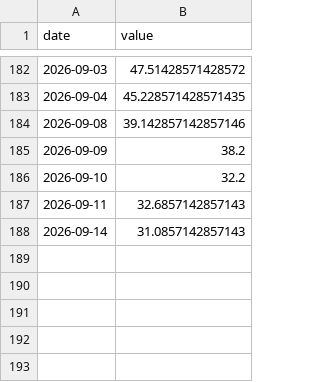
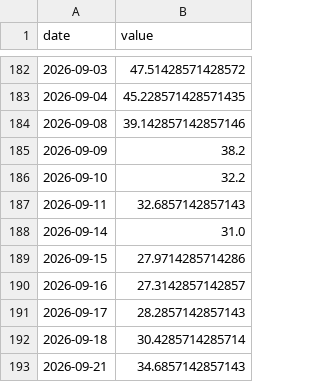
Before and after one commit to yeeehooo/fyfa-site, a CSV file: data/history/fear_greed.csv, drawn as a sheet; only a part is shown, gaps mark what is left out.

Commit message:
data: refresh barometer (2026-09-21)

```diff
--- a/data/history/fear_greed.csv
+++ b/data/history/fear_greed.csv
@@ -187,2 +187,7 @@ date,value
 2026-09-11,32.6857142857143
-2026-09-14,31.0857142857143
+2026-09-14,31.0
+2026-09-15,27.9714285714286
+2026-09-16,27.3142857142857
+2026-09-17,28.2857142857143
+2026-09-18,30.4285714285714
+2026-09-21,34.6857142857143
```
Also changed, not shown: data/history/buffett.csv, data/history/google_trends.csv, 2 other files.
